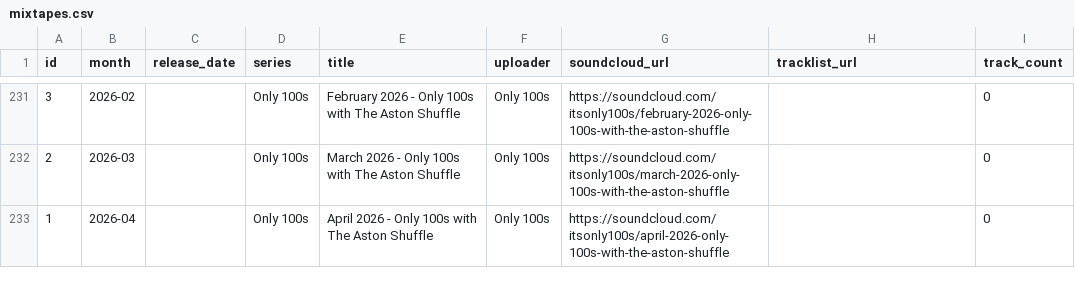
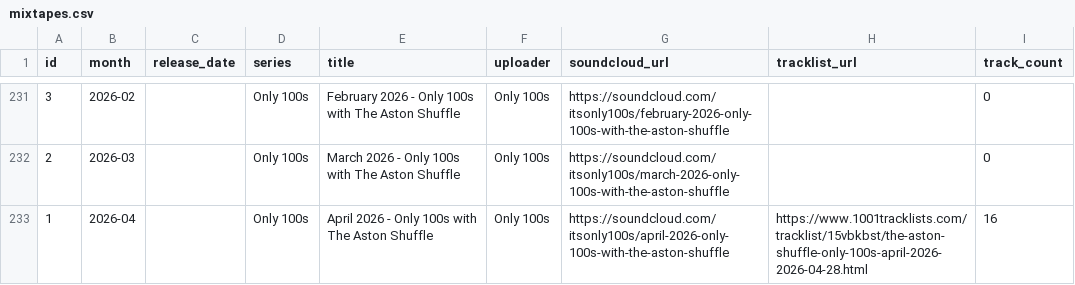
Before and after one commit to zpencerguy/crate-digger, a CSV file: data/mixtapes.csv, drawn as a sheet; only a part is shown, gaps mark what is left out.

```diff
--- a/data/mixtapes.csv
+++ b/data/mixtapes.csv
@@ -232,2 +232,2 @@ id,month,release_date,series,title,uploader,soundcloud_url,tracklist_url,track_c
 2,2026-03,,Only 100s,March 2026 - Only 100s with The Aston Shuffle,Only 100s,https://soundcloud.com/itsonly100s/march-2026-only-100s-with-the-aston-shuffle,,0
-1,2026-04,,Only 100s,April 2026 - Only 100s with The Aston Shuffle,Only 100s,https://soundcloud.com/itsonly100s/april-2026-only-100s-with-the-aston-shuffle,,0
+1,2026-04,,Only 100s,April 2026 - Only 100s with The Aston Shuffle,Only 100s,https://soundcloud.com/itsonly100s/april-2026-only-100s-with-the-aston-shuffle,https://www.1001tracklists.com/tracklist/15vbkbst/the-aston-shuffle-only-100s-april-2026-2026-04-28.html,16
```
Also changed, not shown: data/tracks.csv, 10 other files.
